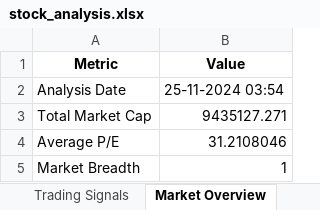
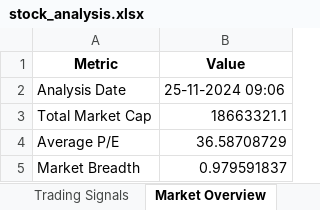
Before and after one commit to vticr7/StockMarketSummariser, an Excel workbook: data/stock_analysis.xlsx, sheet Market Overview, drawn as a sheet; values as stored, in another font and other column widths than the file's, no borders; the diff names each change by its address in the sheet, - before the commit and + after, or states it on an @@ line.

```diff
--- a/data/stock_analysis.xlsx (sheet Market Overview)
+++ b/data/stock_analysis.xlsx (sheet Market Overview)
-B2 (Value): 25-11-2024 03:54
+B2 (Value): 25-11-2024 09:06
-B3 (Value): 9435127.271
+B3 (Value): 18663321.1
-B4 (Value): 31.2108046
+B4 (Value): 36.58708729
-B5 (Value): 1
+B5 (Value): 0.979591837
```
Also changed, not shown: sheet Trading Signals, sheet Most Active, sheet Top Gainers, sheet Sector Distribution, 4 other files.
